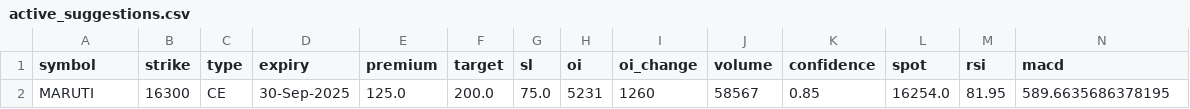
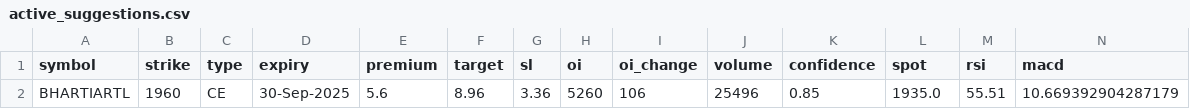
Before and after one commit to Vishalsnw/NIFTY_OPTIONS, a CSV file: active_suggestions.csv, drawn as a sheet; only a part is shown; removed rows and columns are numbered as before the commit, all else as after; rows hold the shown columns only; the diff names each change by its address in the sheet, - before the commit and + after, or states it on an @@ line.

```diff
--- a/active_suggestions.csv
+++ b/active_suggestions.csv
-row 2: MARUTI | 16300 | CE | 30-Sep-2025 | 125.0 | 200.0 | 75.0 | 5231 | 1260 | 58567 | 0.85 | 16254.0 | 81.95 | 589.6635686378195
+row 2: BHARTIARTL | 1960 | CE | 30-Sep-2025 | 5.6 | 8.96 | 3.36 | 5260 | 106 | 25496 | 0.85 | 1935.0 | 55.51 | 10.669392904287179
```
